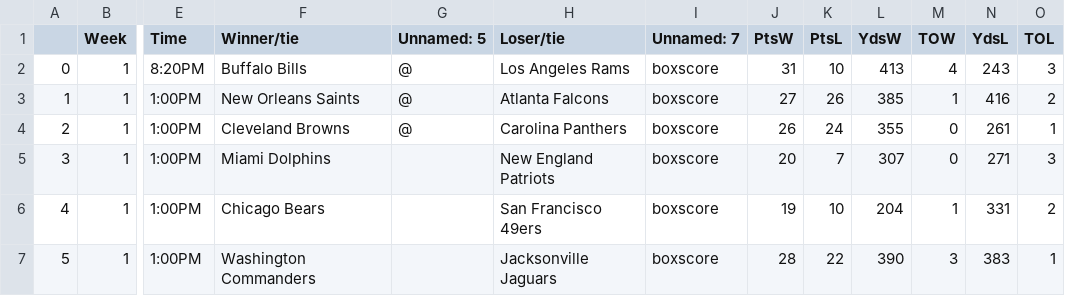
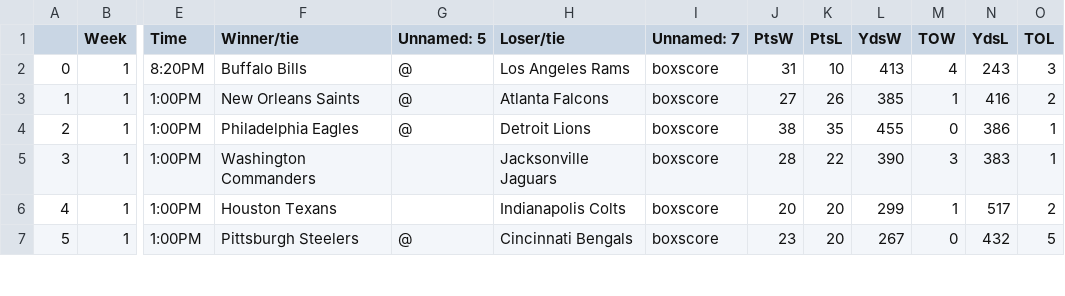
Before and after one commit to ZeNoonan/nfl, a CSV file: nfl_scores_2022_2023.csv, drawn as a sheet; only a part is shown, gaps mark what is left out; the diff covers the shown part only; the diff names each change by its address in the sheet, - before the commit and + after, or states it on an @@ line.

```diff
--- a/nfl_scores_2022_2023.csv
+++ b/nfl_scores_2022_2023.csv
-F4 (Winner/tie): Cleveland Browns
+F4 (Winner/tie): Philadelphia Eagles
-H4 (Loser/tie): Carolina Panthers
+H4 (Loser/tie): Detroit Lions
-J4 (PtsW): 26
+J4 (PtsW): 38
-K4 (PtsL): 24
+K4 (PtsL): 35
-L4 (YdsW): 355
+L4 (YdsW): 455
-N4 (YdsL): 261
+N4 (YdsL): 386
-F5 (Winner/tie): Miami Dolphins
+F5 (Winner/tie): Washington Commanders
-H5 (Loser/tie): New England Patriots
+H5 (Loser/tie): Jacksonville Jaguars
-J5 (PtsW): 20
+J5 (PtsW): 28
-K5 (PtsL): 7
+K5 (PtsL): 22
-L5 (YdsW): 307
+L5 (YdsW): 390
-M5 (TOW): 0
+M5 (TOW): 3
-N5 (YdsL): 271
+N5 (YdsL): 383
-O5 (TOL): 3
+O5 (TOL): 1
-F6 (Winner/tie): Chicago Bears
+F6 (Winner/tie): Houston Texans
-H6 (Loser/tie): San Francisco 49ers
+H6 (Loser/tie): Indianapolis Colts
-J6 (PtsW): 19
+J6 (PtsW): 20
-K6 (PtsL): 10
+K6 (PtsL): 20
-L6 (YdsW): 204
+L6 (YdsW): 299
-N6 (YdsL): 331
+N6 (YdsL): 517
-F7 (Winner/tie): Washington Commanders
+F7 (Winner/tie): Pittsburgh Steelers
-G7 (Unnamed: 5): (empty)
+G7 (Unnamed: 5): @
-H7 (Loser/tie): Jacksonville Jaguars
+H7 (Loser/tie): Cincinnati Bengals
-J7 (PtsW): 28
+J7 (PtsW): 23
-K7 (PtsL): 22
+K7 (PtsL): 20
-L7 (YdsW): 390
+L7 (YdsW): 267
-M7 (TOW): 3
+M7 (TOW): 0
-N7 (YdsL): 383
+N7 (YdsL): 432
-O7 (TOL): 1
+O7 (TOL): 5
```
Also changed, not shown: 136 edited cells elsewhere in this file, nfl_odds_2022_2023.csv, 1 other file.
